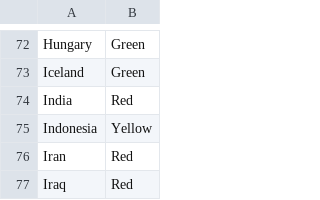
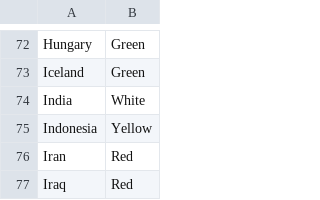
Before and after one commit to Abhinav412/MapColour, a CSV file: countries.csv, drawn as a sheet; only a part is shown, gaps mark what is left out.

Commit message:
added white color option

```diff
--- a/countries.csv
+++ b/countries.csv
@@ -73,3 +73,3 @@ Hungary,Green
 Iceland,Green
-India,Red
+India,White
 Indonesia,Yellow
```
Also changed, not shown: 2 other files.
